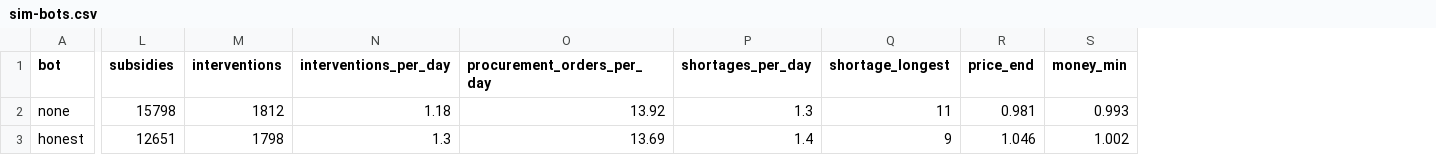
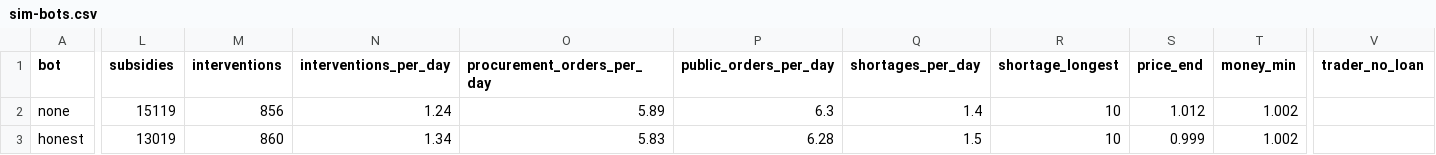
Before and after one commit to NicolasDabek/CommerceGame, a CSV file: reports/sim-bots.csv, drawn as a sheet; only a part is shown, gaps mark what is left out; addresses are those after the commit; the diff covers the shown part only; the diff names each change by its address in the sheet, - before the commit and + after, or states it on an @@ line.

Commit message:
GD passe 5 : gros contrats à crédit adossé (rangs 1-2), commandes publiques ≤ 6/j, patience « bon client », marchandeur par moitié, CSV trader_no_loan / public_orders_per_day

```diff
--- a/reports/sim-bots.csv
+++ b/reports/sim-bots.csv
+column P (public_orders_per_day), rows 2-3: 6.3 | 6.28
+column V (trader_no_loan), empty
-L2 (subsidies): 15798
+L2 (subsidies): 15119
-M2 (interventions): 1812
+M2 (interventions): 856
-N2 (interventions_per_day): 1.18
+N2 (interventions_per_day): 1.24
-O2 (procurement_orders_per_day): 13.92
+O2 (procurement_orders_per_day): 5.89
-Q2 (shortages_per_day): 1.3
+Q2 (shortages_per_day): 1.4
-R2 (shortage_longest): 11
+R2 (shortage_longest): 10
-S2 (price_end): 0.981
+S2 (price_end): 1.012
-T2 (money_min): 0.993
+T2 (money_min): 1.002
-L3 (subsidies): 12651
+L3 (subsidies): 13019
-M3 (interventions): 1798
+M3 (interventions): 860
-N3 (interventions_per_day): 1.3
+N3 (interventions_per_day): 1.34
-O3 (procurement_orders_per_day): 13.69
+O3 (procurement_orders_per_day): 5.83
-Q3 (shortages_per_day): 1.4
+Q3 (shortages_per_day): 1.5
-R3 (shortage_longest): 9
+R3 (shortage_longest): 10
-S3 (price_end): 1.046
+S3 (price_end): 0.999
```
Also changed, not shown: 1 added row and 59 edited cells elsewhere in this file, 13 other files.
